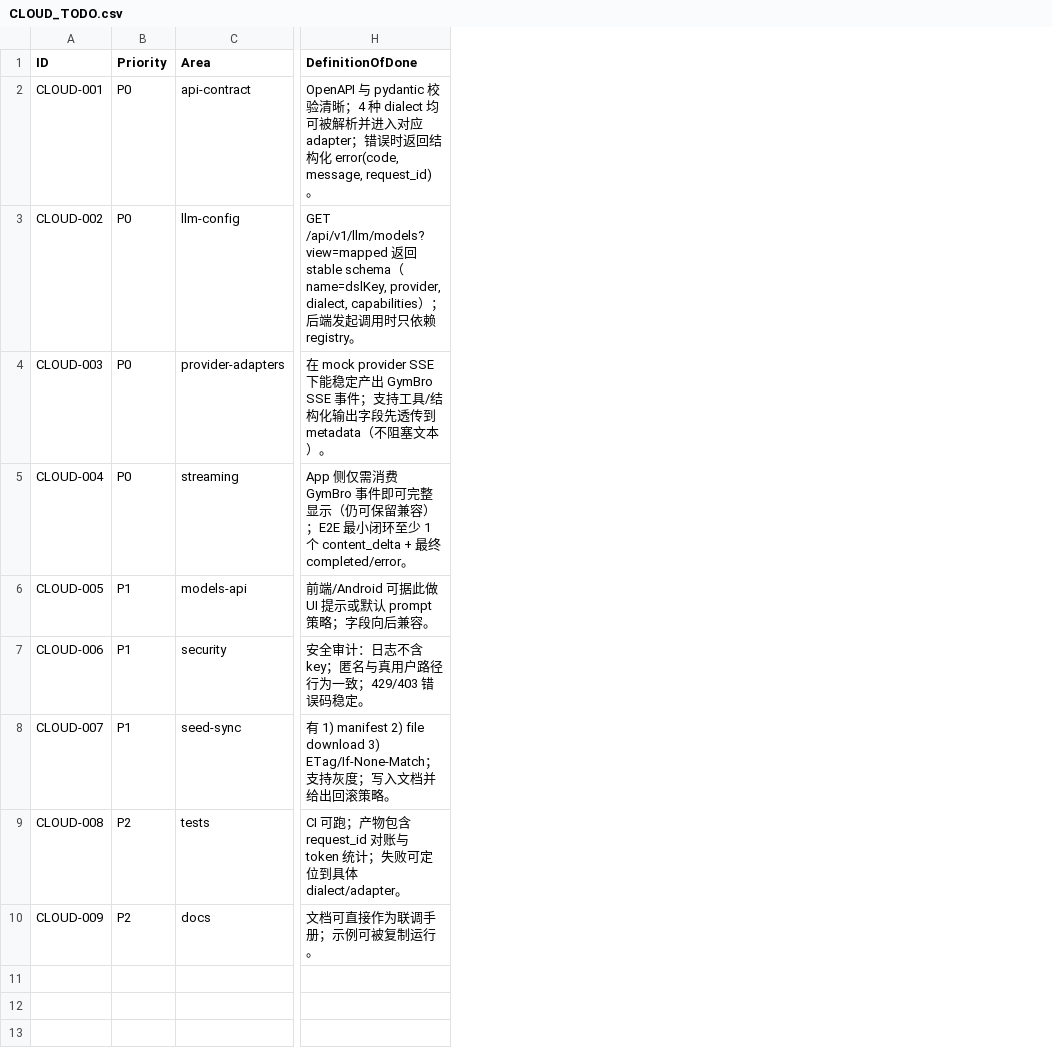
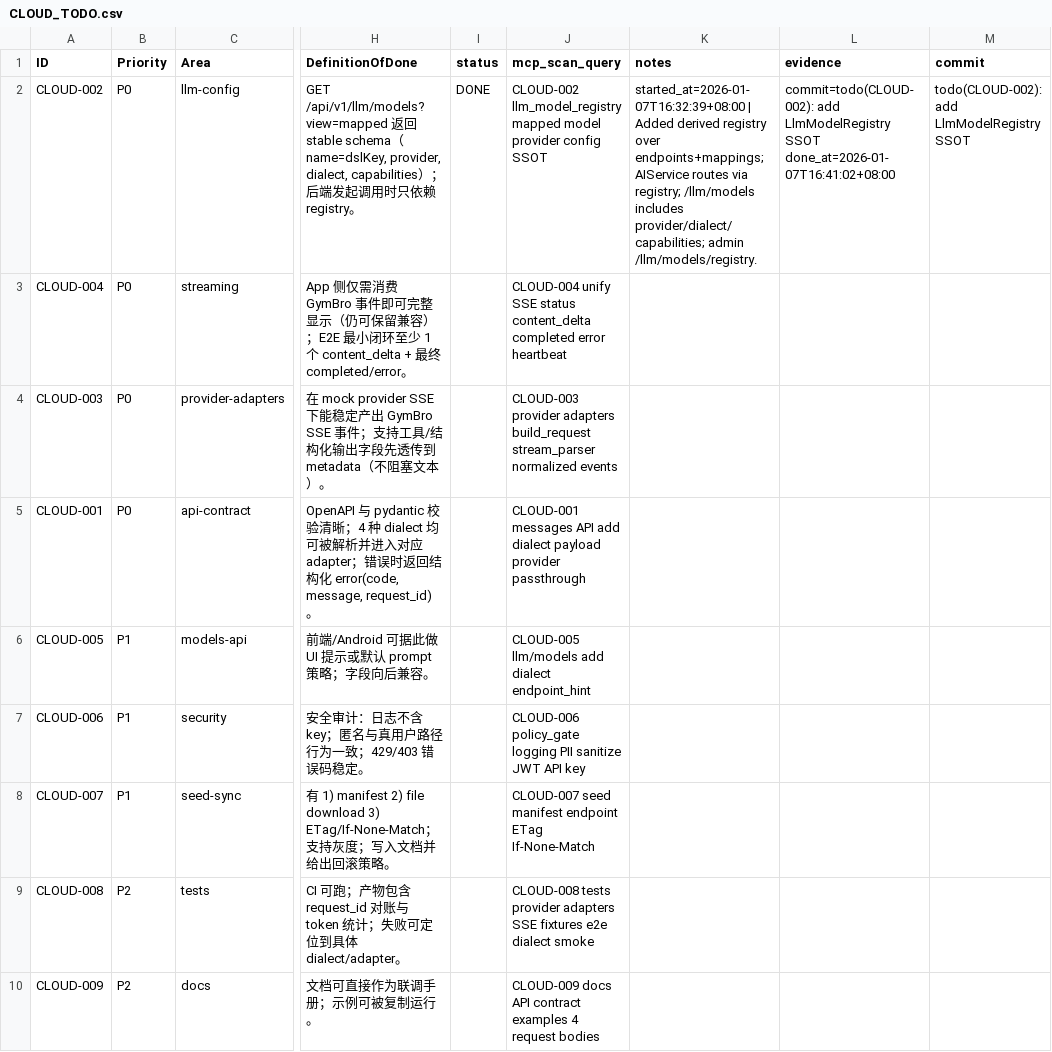
Before and after one commit to mci77777/fastapi-jwt, a CSV file: docs/sse/2026-01-07/CLOUD_TODO.csv, drawn as a sheet; only a part is shown, gaps mark what is left out; addresses are those after the commit; the diff names each change by its address in the sheet, - before the commit and + after, or states it on an @@ line.

Commit message:
todo(CLOUD-002): add LlmModelRegistry SSOT

```diff
--- a/docs/sse/2026-01-07/CLOUD_TODO.csv
+++ b/docs/sse/2026-01-07/CLOUD_TODO.csv
+column I (status), empty
+column J (mcp_scan_query), rows 5-10: CLOUD-001 messages API add dialect payload provider passthrough | CLOUD-005 llm/models add dialect endpoint_hint | CLOUD-006 policy_gate logging PII sanitize JWT API key | CLOUD-007 seed manifest endpoint ETag If-None-Match | CLOUD-008 tests provider adapters SSE fixtures e2e dialect smoke | CLOUD-009 docs API contract examples 4 request bodies
+column K (notes), empty
+column L (evidence), empty
+column M (commit), empty
@@ row 3 moved to row 2: CLOUD-002 @@
@@ row 5 moved to row 3: CLOUD-004 @@
```
Also changed, not shown: 4 other files.
